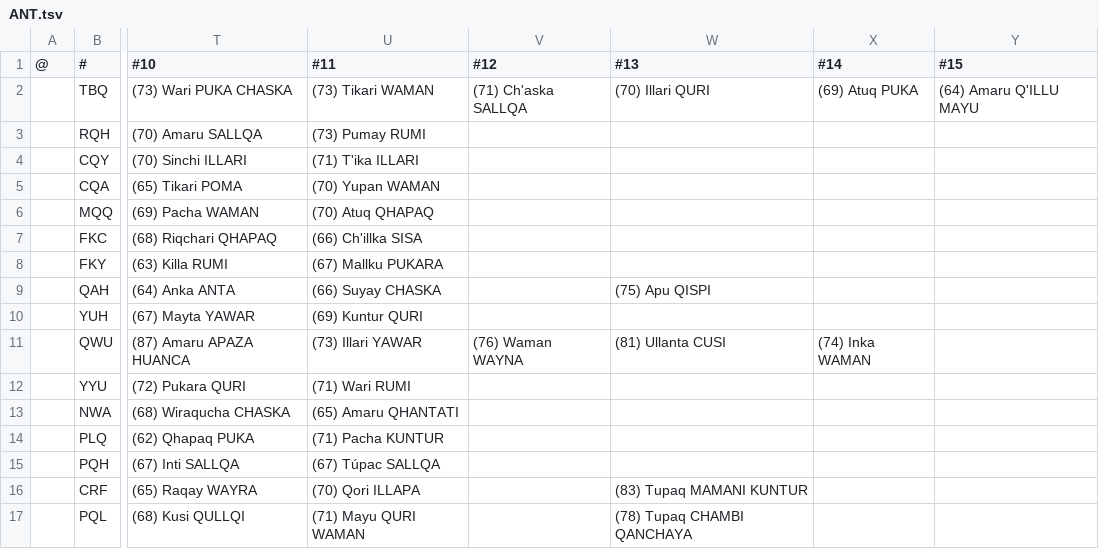
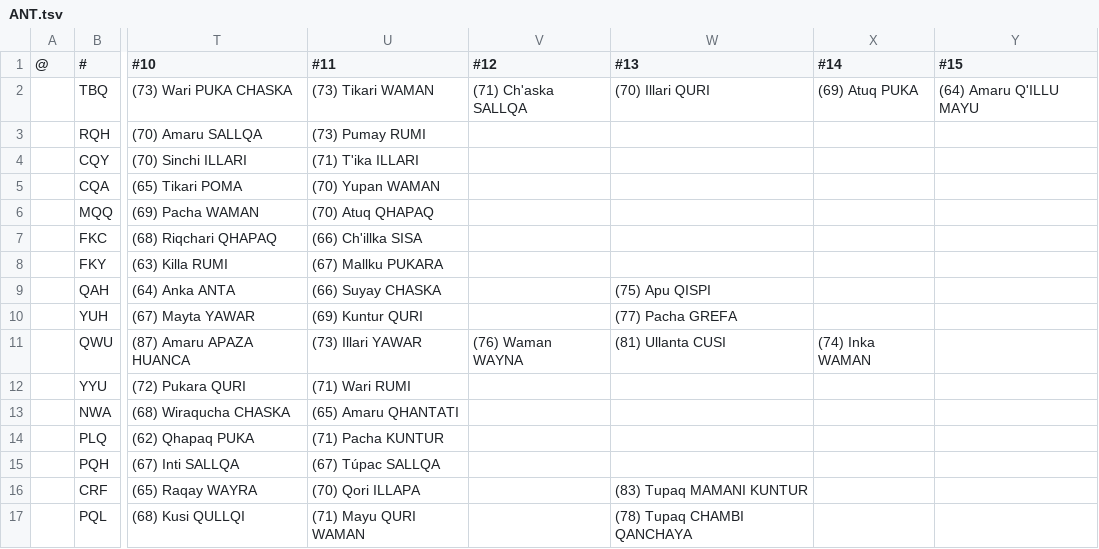
Before and after one commit to auroruse/avium-football-engine, a TSV file: src/presets/ANT.tsv, drawn as a sheet; only a part is shown, gaps mark what is left out; the diff names each change by its address in the sheet, - before the commit and + after, or states it on an @@ line.

```diff
--- a/src/presets/ANT.tsv
+++ b/src/presets/ANT.tsv
-W10 (#13): (empty)
+W10 (#13): (77) Pacha GREFA
```
Also changed, not shown: public/avium/pstats/trades.tsv, 1 other file.
